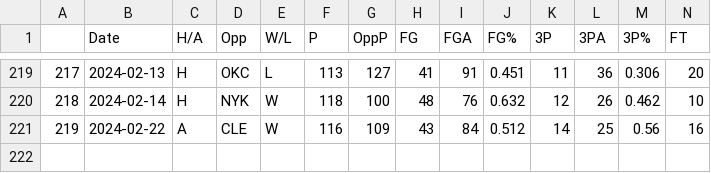
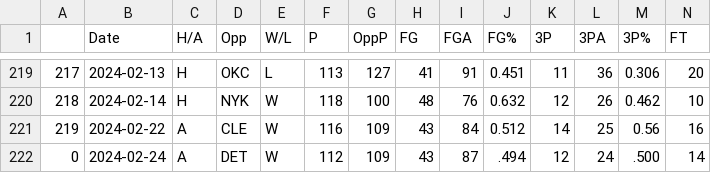
Before and after one commit to NevinG/AIM-F23-Basketball-Predictor, a CSV file: data/ORL.csv, drawn as a sheet; only a part is shown, gaps mark what is left out; rows hold the shown columns only; the diff names each change by its address in the sheet, - before the commit and + after, or states it on an @@ line.

```diff
--- a/data/ORL.csv
+++ b/data/ORL.csv
+row 222: 0 | 2024-02-24 | A | DET | W | 112 | 109 | 43 | 87 | .494 | 12 | 24 | .500 | 14
```
Also changed, not shown: data/BOS.csv, data/BRK.csv, 6 other files.
